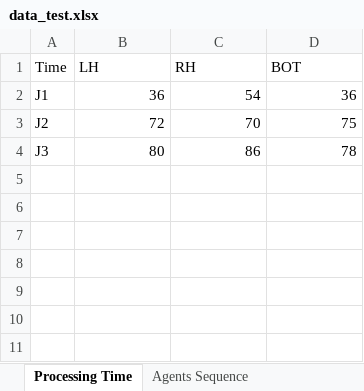
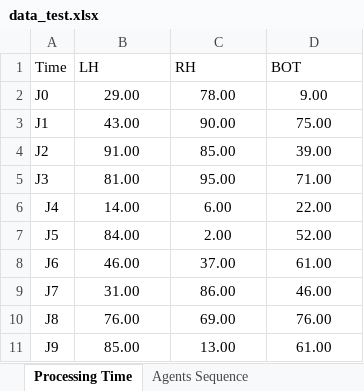
Before and after one commit to yuyulu1221/HRC_taskAlloc_w.TB_w.AR, an Excel workbook: data_test.xlsx, sheet Processing Time, drawn as a sheet; values as stored, in another font and other column widths than the file's, no borders; addresses are those after the commit; the diff names each change by its address in the sheet, - before the commit and + after, or states it on an @@ line.

```diff
--- a/data_test.xlsx (sheet Processing Time)
+++ b/data_test.xlsx (sheet Processing Time)
+row 2: J0 | 29.00 | 78.00 | 9.00
-B3 (LH): 36
+B3 (LH): 43.00
-B3:D5 alignment: right
+B3:D5 alignment: center
-C3 (RH): 54
+C3 (RH): 90.00
-D3 (BOT): 36
+D3 (BOT): 75.00
-B4 (LH): 72
+B4 (LH): 91.00
-C4 (RH): 70
+C4 (RH): 85.00
-D4 (BOT): 75
+D4 (BOT): 39.00
-B5 (LH): 80
+B5 (LH): 81.00
-C5 (RH): 86
+C5 (RH): 95.00
-D5 (BOT): 78
+D5 (BOT): 71.00
+row 6: J4 | 14.00 | 6.00 | 22.00
+row 7: J5 | 84.00 | 2.00 | 52.00
+row 8: J6 | 46.00 | 37.00 | 61.00
+row 9: J7 | 31.00 | 86.00 | 46.00
+row 10: J8 | 76.00 | 69.00 | 76.00
+row 11: J9 | 85.00 | 13.00 | 61.00
```
Also changed, not shown: job_shop/JSP_dataset.xlsx, 1 other file.
